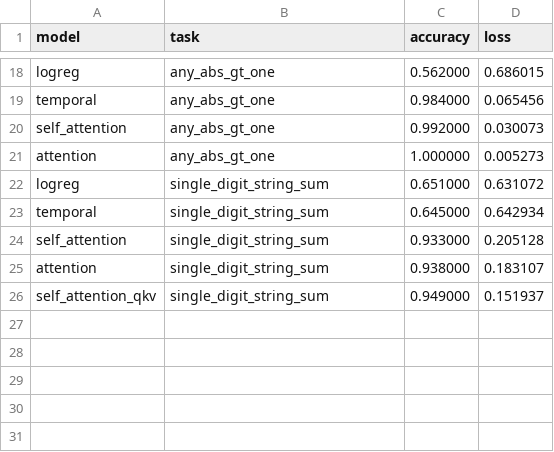
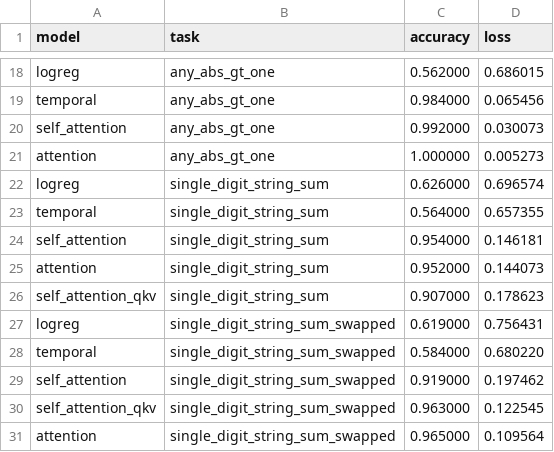
Before and after one commit to gsmafra/transformers-from-scratch, a CSV file: benchmarks/benchmarking.csv, drawn as a sheet; only a part is shown, gaps mark what is left out.

Commit message:
feat: add generalized single digit sum task

```diff
--- a/benchmarks/benchmarking.csv
+++ b/benchmarks/benchmarking.csv
@@ -21,6 +21,11 @@ self_attention,any_abs_gt_one,0.992000,0.030073
 attention,any_abs_gt_one,1.000000,0.005273
-logreg,single_digit_string_sum,0.651000,0.631072
-temporal,single_digit_string_sum,0.645000,0.642934
-self_attention,single_digit_string_sum,0.933000,0.205128
-attention,single_digit_string_sum,0.938000,0.183107
-self_attention_qkv,single_digit_string_sum,0.949000,0.151937
+logreg,single_digit_string_sum,0.626000,0.696574
+temporal,single_digit_string_sum,0.564000,0.657355
+self_attention,single_digit_string_sum,0.954000,0.146181
+attention,single_digit_string_sum,0.952000,0.144073
+self_attention_qkv,single_digit_string_sum,0.907000,0.178623
+logreg,single_digit_string_sum_swapped,0.619000,0.756431
+temporal,single_digit_string_sum_swapped,0.584000,0.680220
+self_attention,single_digit_string_sum_swapped,0.919000,0.197462
+self_attention_qkv,single_digit_string_sum_swapped,0.963000,0.122545
+attention,single_digit_string_sum_swapped,0.965000,0.109564
```
Also changed, not shown: 5 other files.
